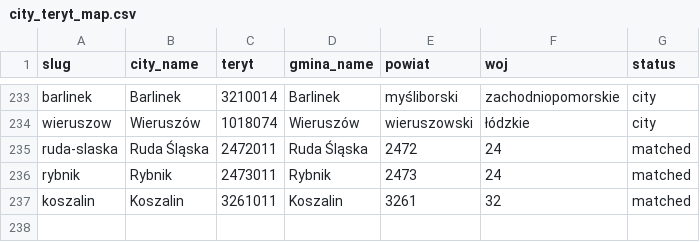
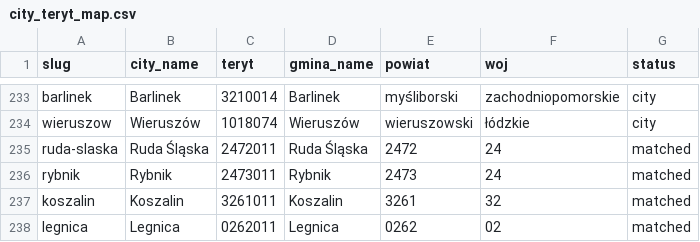
Before and after one commit to patrykorwat/radoskop, a CSV file: docs/units/city_teryt_map.csv, drawn as a sheet; only a part is shown, gaps mark what is left out; the diff names each change by its address in the sheet, - before the commit and + after, or states it on an @@ line.

```diff
--- a/docs/units/city_teryt_map.csv
+++ b/docs/units/city_teryt_map.csv
+row 238: legnica | Legnica | 0262011 | Legnica | 0262 | 02 | matched
```
Also changed, not shown: data/cities-meta.csv, 2 other files.
